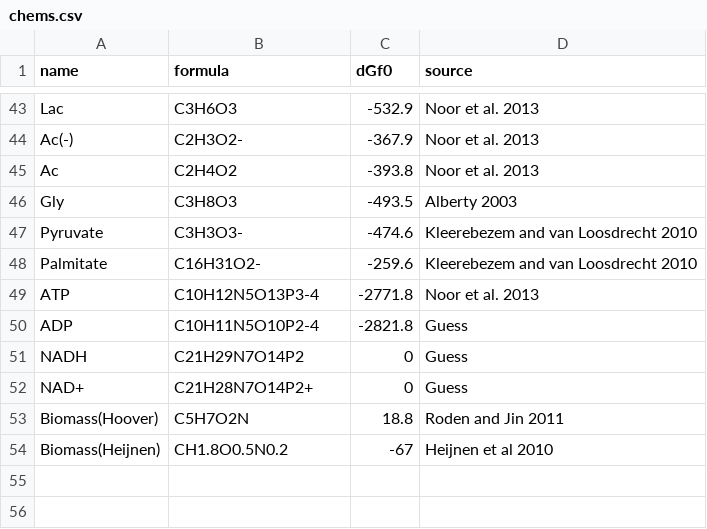
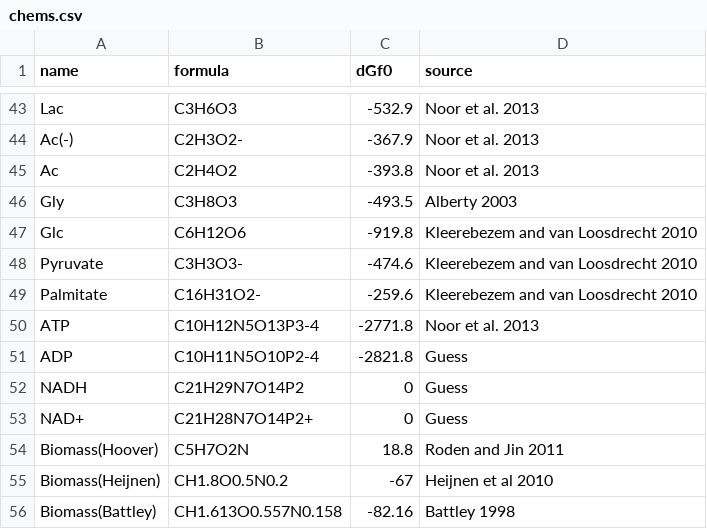
Before and after one commit to OSS-Lab/micodymora, a CSV file: data/chems.csv, drawn as a sheet; only a part is shown, gaps mark what is left out; the diff names each change by its address in the sheet, - before the commit and + after, or states it on an @@ line.

Commit message:
Add new chemical species and reactions in the program's database: Battley's biomass, glucose, aerobic acetotrophy, aerobic glucosotrophy, ammonium oxidation and nitrite oxidation

```diff
--- a/data/chems.csv
+++ b/data/chems.csv
+row 47: Glc | C6H12O6 | -919.8 | Kleerebezem and van Loosdrecht 2010
+row 56: Biomass(Battley) | CH1.613O0.557N0.158 | -82.16 | Battley 1998
```
Also changed, not shown: data/dHf0.csv, 1 other file.
